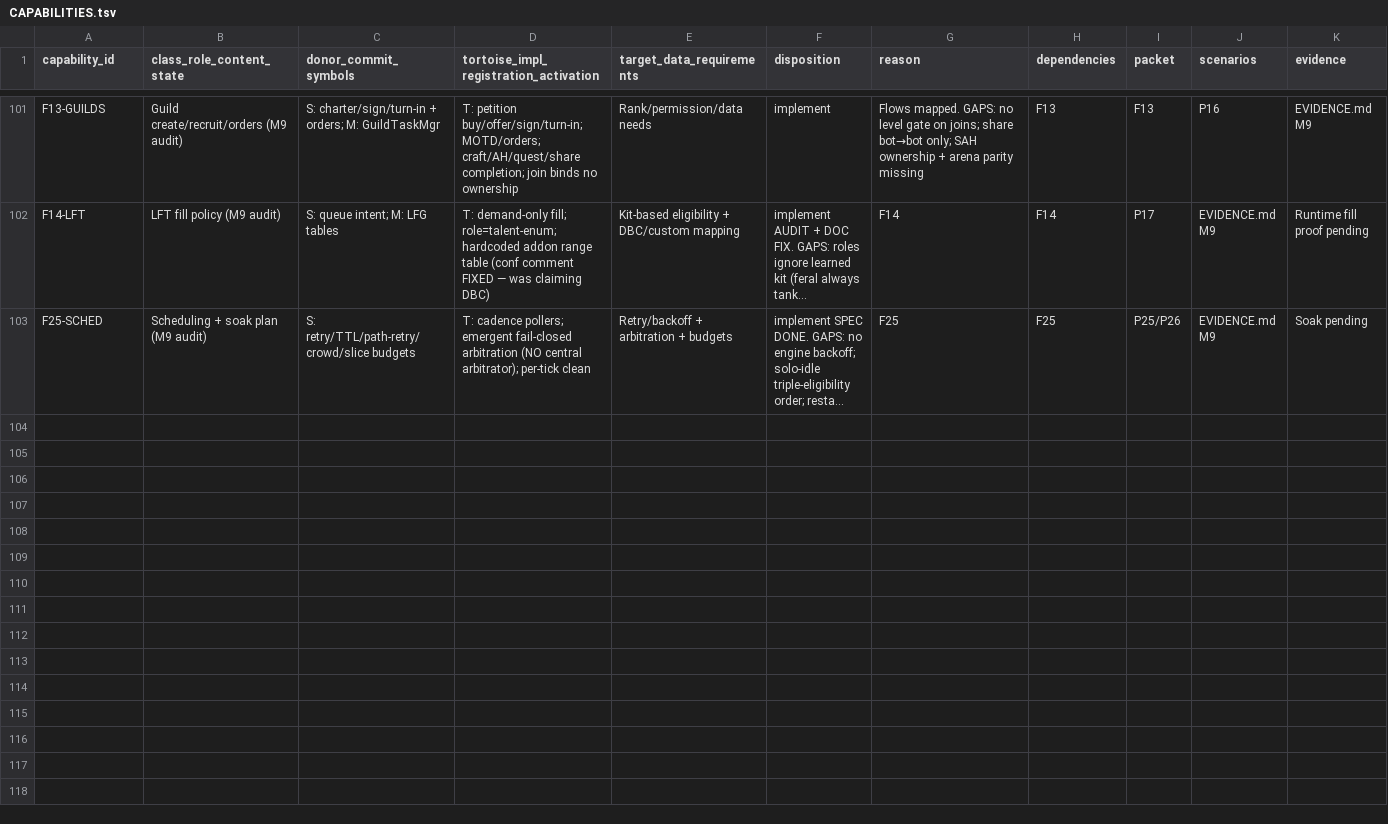
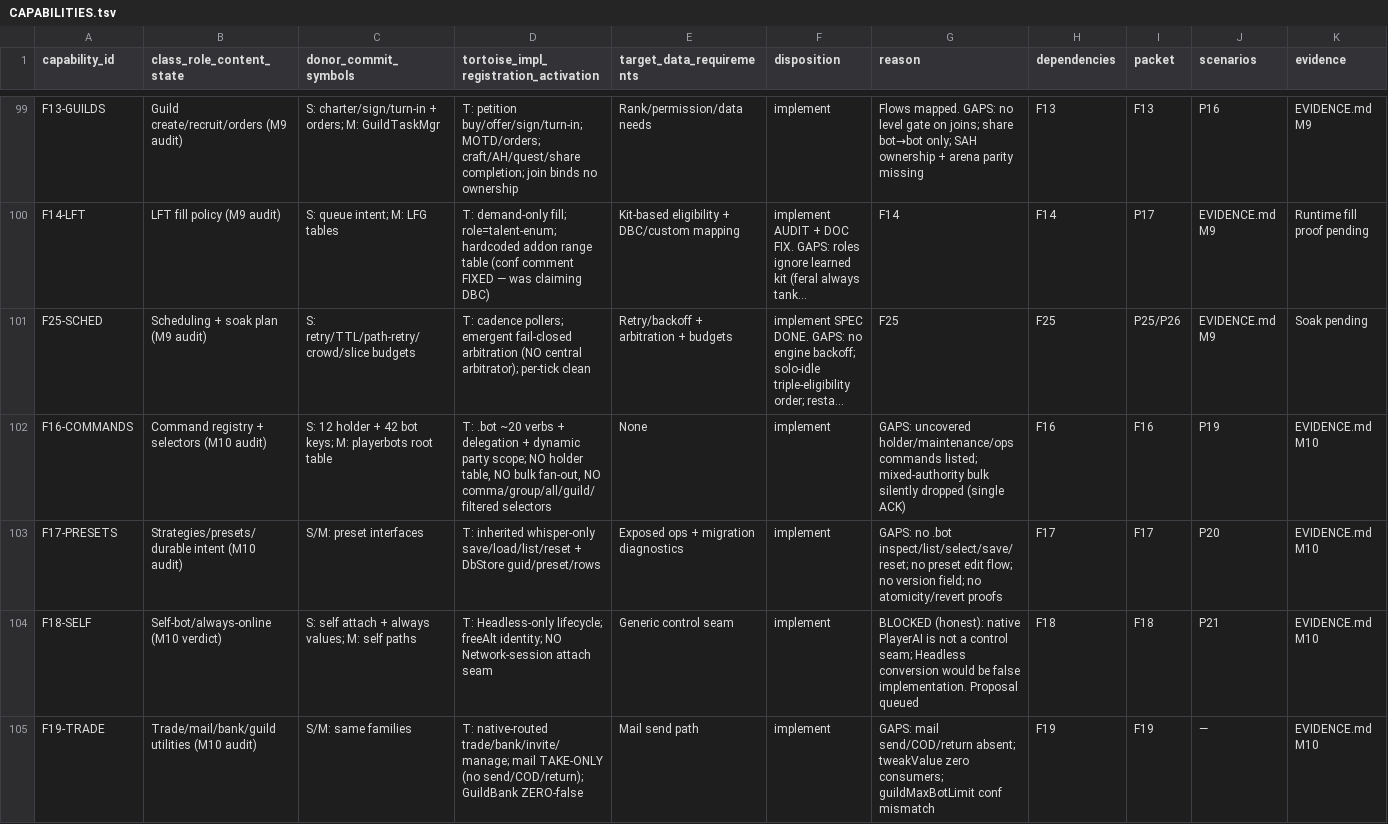
Before and after one commit to Sagiroth/TortoiseBots, a TSV file: docs/migration/CAPABILITIES.tsv, drawn as a sheet; only a part is shown, gaps mark what is left out; long unchanged cells end in …; rows hold the shown columns only; the diff covers the shown part only; the diff names each change by its address in the sheet, - before the commit and + after, or states it on an @@ line.

Commit message:
[M10] Close audit loop; fix config enumeration, reconcile parity
GetValues now enumerates repeated keys via native section/key
walk (module-only, no core change); WorldBuff/LoginCriteria
families load real values. Audits, no ports: command registry
gaps, preset gaps, F18 blocked verdict, mail-send gap, operator
surface gaps, 5 addon gaps, ledger tally (zero overclaims, 3
hygiene flags fixed), KARAZHAN narrowing spec. Adds RUNBOOK.md
+ KNOWN_LIMITATIONS.md + F26 release table. Full parity needs
compile, journeys, playtest; nothing silently reduced.

```diff
--- a/docs/migration/CAPABILITIES.tsv
+++ b/docs/migration/CAPABILITIES.tsv
+row 102: F16-COMMANDS | Command registry + selectors (M10 audit) | S: 12 holder + 42 bot keys; M: playerbots root table | T: .bot ~20 verbs + delegation + dynamic party scope; NO holder table, NO bulk fan-out, NO comma/group/all/guild/filtered selectors | None | implement | GAPS: uncovered holder/maintenance/ops commands listed; mixed-authority bulk silently dropped (single ACK) | F16 | F16 | P19 | EVIDENCE.md M10
+row 103: F17-PRESETS | Strategies/presets/durable intent (M10 audit) | S/M: preset interfaces | T: inherited whisper-only save/load/list/reset + DbStore guid/preset/rows | Exposed ops + migration diagnostics | implement | GAPS: no .bot inspect/list/select/save/reset; no preset edit flow; no version field; no atomicity/revert proofs | F17 | F17 | P20 | EVIDENCE.md M10
+row 104: F18-SELF | Self-bot/always-online (M10 verdict) | S: self attach + always values; M: self paths | T: Headless-only lifecycle; freeAlt identity; NO Network-session attach seam | Generic control seam | implement | BLOCKED (honest): native PlayerAI is not a control seam; Headless conversion would be false implementation. Proposal queued | F18 | F18 | P21 | EVIDENCE.md M10
+row 105: F19-TRADE | Trade/mail/bank/guild utilities (M10 audit) | S/M: same families | T: native-routed trade/bank/invite/manage; mail TAKE-ONLY (no send/COD/return); GuildBank ZERO-false | Mail send path | implement | GAPS: mail send/COD/return absent; tweakValue zero consumers; guildMaxBotLimit conf mismatch | F19 | F19 | — | EVIDENCE.md M10
```
Also changed, not shown: 3 added rows, 2 removed rows and 16 edited cells elsewhere in this file, docs/migration/CONFIG.tsv, 5 other files.
